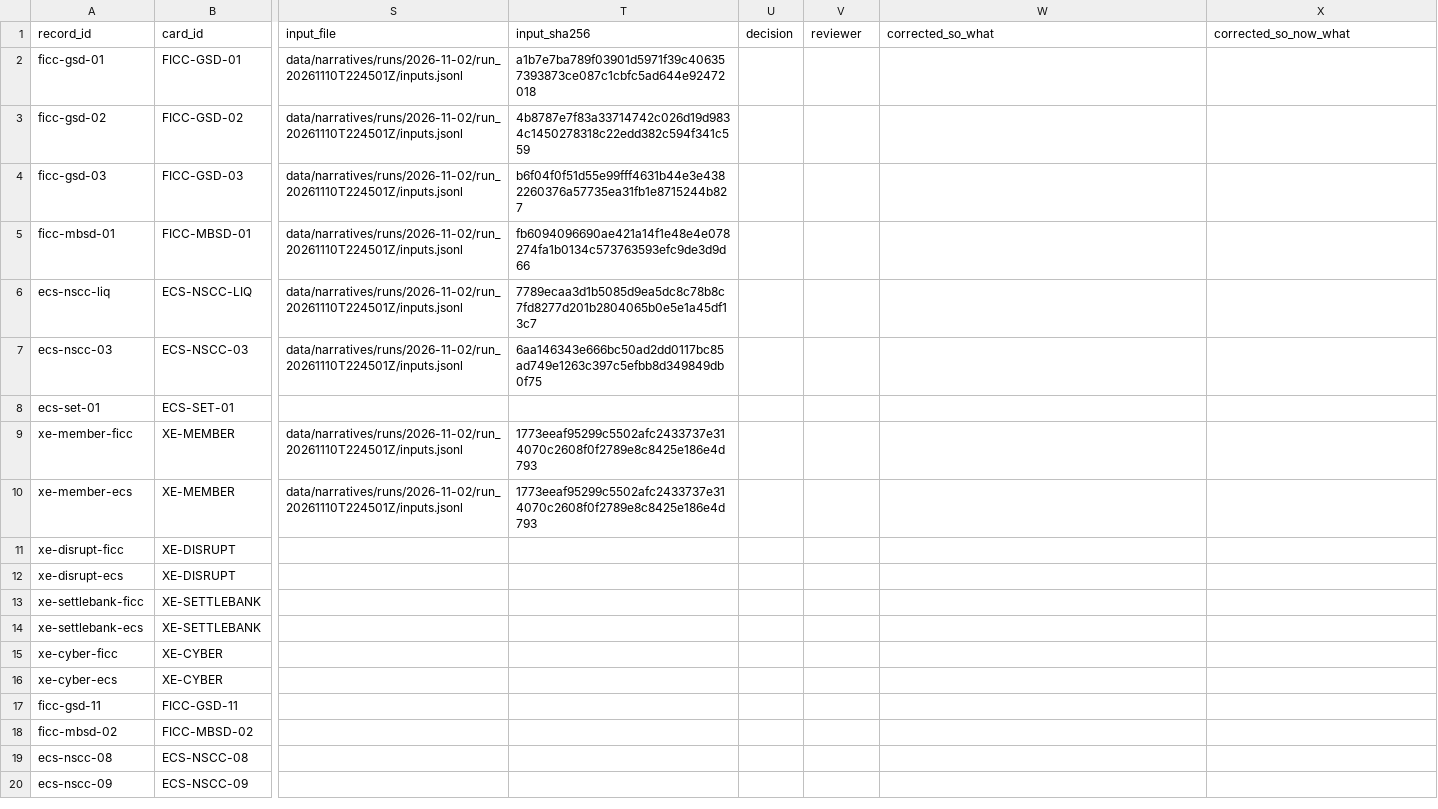
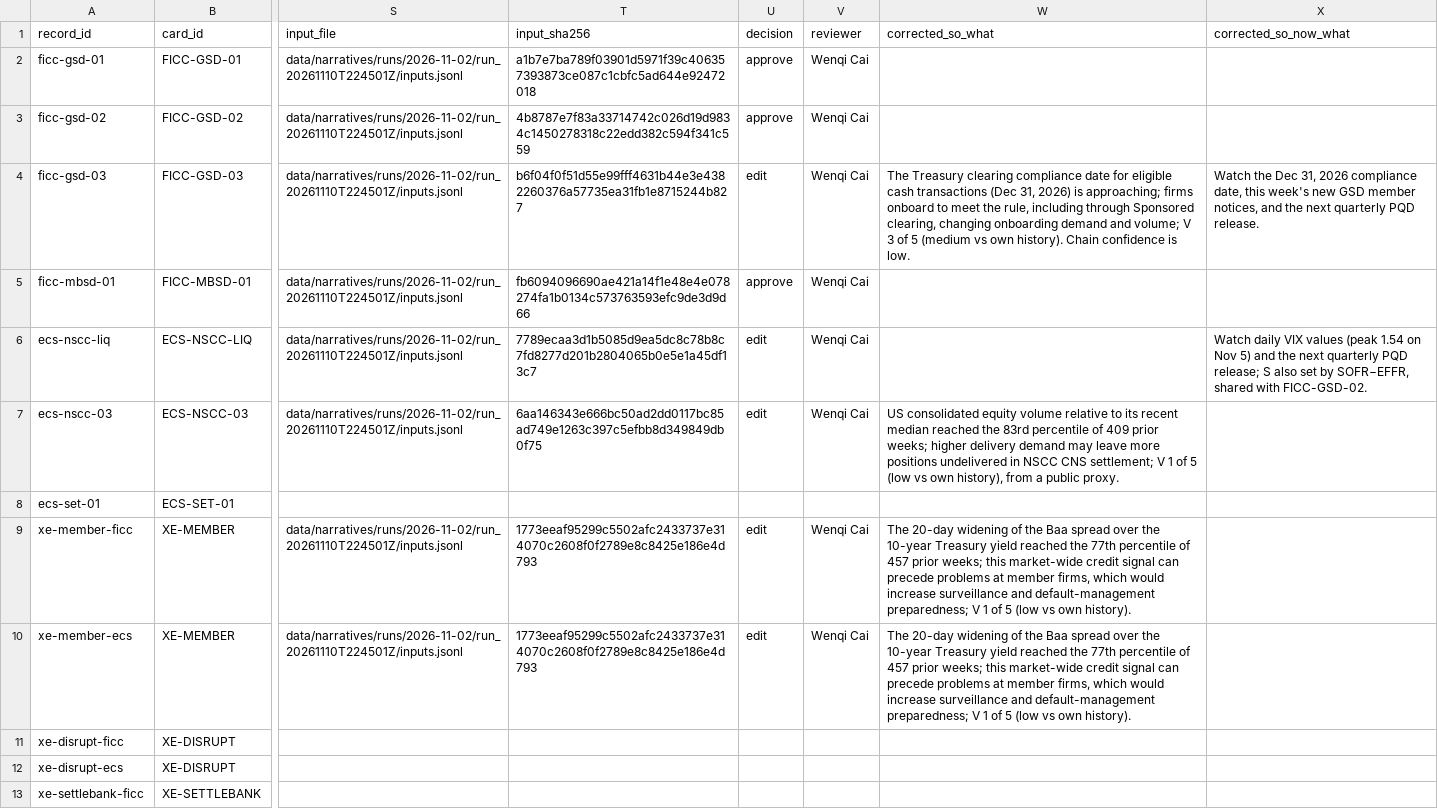
Before and after one commit to BigJayJayHuang/DTCC-External-Risk-Intelligence, a CSV file: Capstone_Project/data/narratives/review_narratives_2026-11-02_v31.csv, drawn as a sheet; only a part is shown, gaps mark what is left out; the shorter side is filled out with more unchanged rows; the diff names each change by its address in the sheet, - before the commit and + after, or states it on an @@ line.

```diff
--- a/Capstone_Project/data/narratives/review_narratives_2026-11-02_v31.csv
+++ b/Capstone_Project/data/narratives/review_narratives_2026-11-02_v31.csv
-U2:U3 (decision): (empty)
+U2:U3 (decision): approve
-V2:V7 (reviewer): (empty)
+V2:V7 (reviewer): Wenqi Cai
-U4 (decision): (empty)
+U4 (decision): edit
-W4 (corrected_so_what): (empty)
+W4 (corrected_so_what): The Treasury clearing compliance date for eligible cash transactions (Dec 31, 2026) is approaching; firms onboard to meet the rule, including through Sponsored clearing, changing onboarding demand and volume; V 3 of 5 (medium vs own history). Chain confidence is low.
-X4 (corrected_so_now_what): (empty)
+X4 (corrected_so_now_what): Watch the Dec 31, 2026 compliance date, this week's new GSD member notices, and the next quarterly PQD release.
-U5 (decision): (empty)
+U5 (decision): approve
-U6:U7 (decision): (empty)
+U6:U7 (decision): edit
-X6 (corrected_so_now_what): (empty)
+X6 (corrected_so_now_what): Watch daily VIX values (peak 1.54 on Nov 5) and the next quarterly PQD release; S also set by SOFR−EFFR, shared with FICC-GSD-02.
-W7 (corrected_so_what): (empty)
+W7 (corrected_so_what): US consolidated equity volume relative to its recent median reached the 83rd percentile of 409 prior weeks; higher delivery demand may leave more positions undelivered in NSCC CNS settlement; V 1 of 5 (low vs own history), from a public proxy.
-U9:U10 (decision): (empty)
+U9:U10 (decision): edit
-V9:V10 (reviewer): (empty)
+V9:V10 (reviewer): Wenqi Cai
-W9:W10 (corrected_so_what): (empty)
+W9:W10 (corrected_so_what): The 20-day widening of the Baa spread over the 10-year Treasury yield reached the 77th percentile of 457 prior weeks; this market-wide credit signal can precede problems at member firms, which would increase surveillance and default-management preparedness; V 1 of 5 (low vs own history).
```
